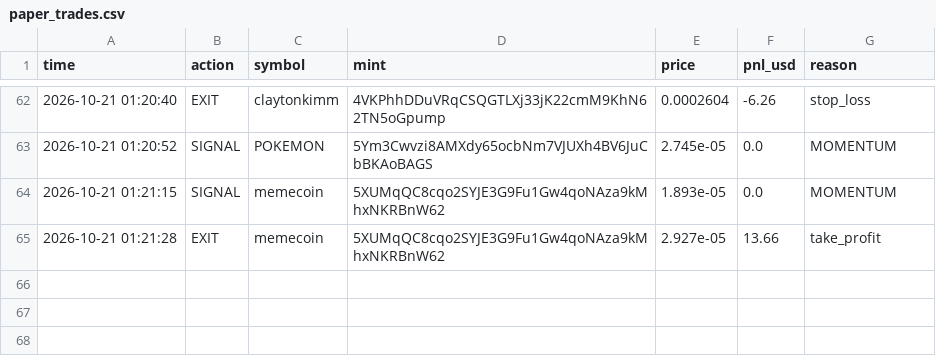
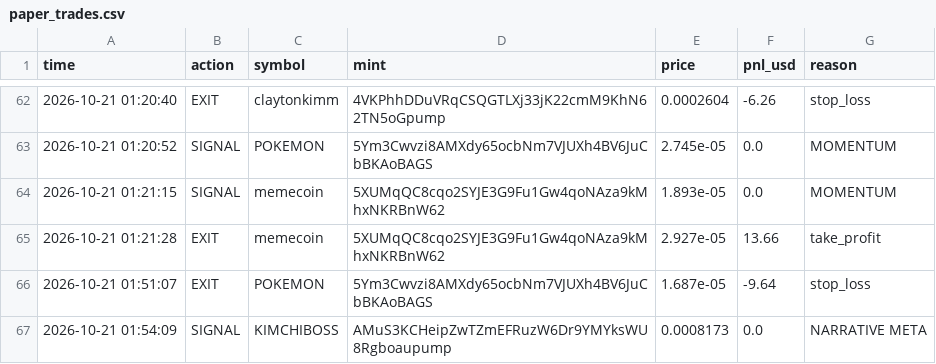
Before and after one commit to kaehwyn/signals, a CSV file: paper_trades.csv, drawn as a sheet; only a part is shown, gaps mark what is left out.

```diff
--- a/paper_trades.csv
+++ b/paper_trades.csv
@@ -65 +65,3 @@ time,action,symbol,mint,price,pnl_usd,reason
 2026-10-21 01:21:28,EXIT,memecoin,5XUMqQC8cqo2SYJE3G9Fu1Gw4qoNAza9kMhxNKRBnW62,2.927e-05,13.66,take_profit
+2026-10-21 01:51:07,EXIT,POKEMON,5Ym3Cwvzi8AMXdy65ocbNm7VJUXh4BV6JuCbBKAoBAGS,1.687e-05,-9.64,stop_loss
+2026-10-21 01:54:09,SIGNAL,KIMCHIBOSS,AMuS3KCHeipZwTZmEFRuzW6Dr9YMYksWU8Rgboaupump,0.0008173,0.0,NARRATIVE META
```
Also changed, not shown: 2 other files.
